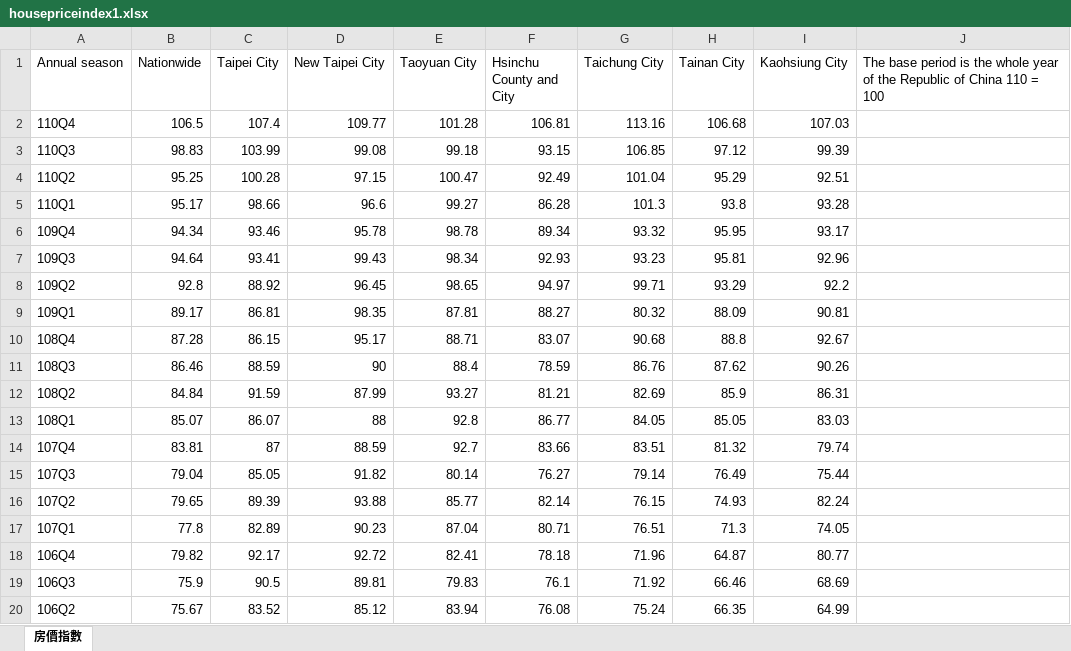
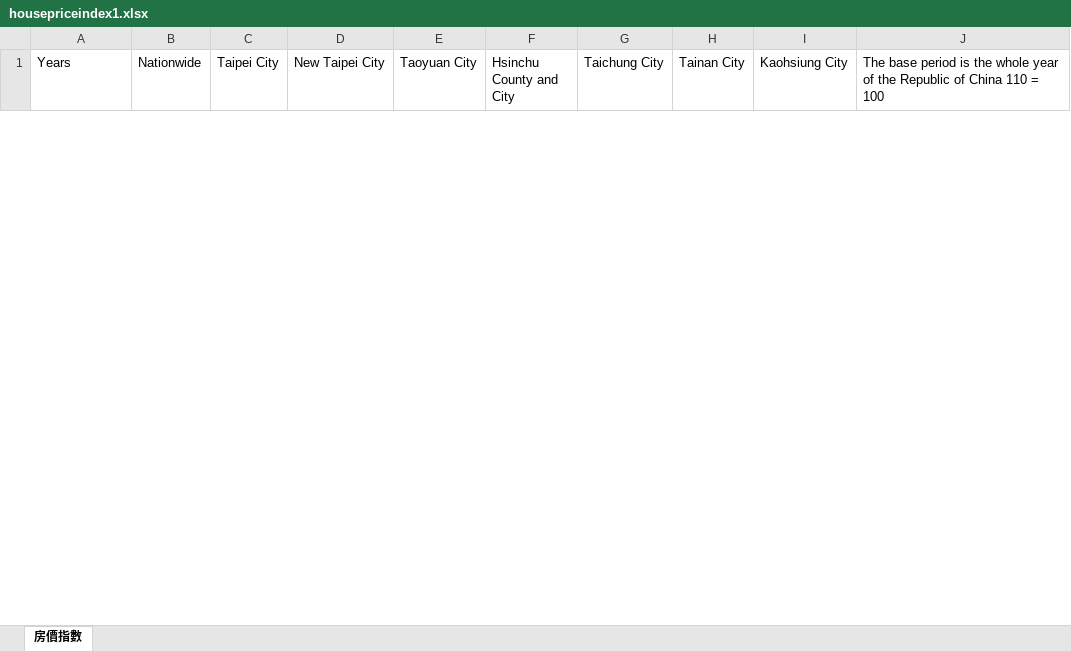
Before and after one commit to ijustwanthighergrade/Python-data-analysis, an Excel workbook: analysis/home/data/housepriceindex1.xlsx, sheet 房價指數, drawn as a sheet; only a part is shown; values as stored, in another font and other column widths than the file's, no borders; removed rows and columns are numbered as before the commit, all else as after; the diff covers the shown part only; the diff names each change by its address in the sheet, - before the commit and + after, or states it on an @@ line.

```diff
--- a/analysis/home/data/housepriceindex1.xlsx (sheet 房價指數)
+++ b/analysis/home/data/housepriceindex1.xlsx (sheet 房價指數)
-A1: Annual season
+A1: Years
-row 2: 110Q4 | 106.5 | 107.4 | 109.77 | 101.28 | 106.81 | 113.16 | 106.68 | 107.03
-row 3: 110Q3 | 98.83 | 103.99 | 99.08 | 99.18 | 93.15 | 106.85 | 97.12 | 99.39
-row 4: 110Q2 | 95.25 | 100.28 | 97.15 | 100.47 | 92.49 | 101.04 | 95.29 | 92.51
-row 5: 110Q1 | 95.17 | 98.66 | 96.6 | 99.27 | 86.28 | 101.3 | 93.8 | 93.28
-row 6: 109Q4 | 94.34 | 93.46 | 95.78 | 98.78 | 89.34 | 93.32 | 95.95 | 93.17
-row 7: 109Q3 | 94.64 | 93.41 | 99.43 | 98.34 | 92.93 | 93.23 | 95.81 | 92.96
-row 8: 109Q2 | 92.8 | 88.92 | 96.45 | 98.65 | 94.97 | 99.71 | 93.29 | 92.2
-row 9: 109Q1 | 89.17 | 86.81 | 98.35 | 87.81 | 88.27 | 80.32 | 88.09 | 90.81
-row 10: 108Q4 | 87.28 | 86.15 | 95.17 | 88.71 | 83.07 | 90.68 | 88.8 | 92.67
-row 11: 108Q3 | 86.46 | 88.59 | 90 | 88.4 | 78.59 | 86.76 | 87.62 | 90.26
-row 12: 108Q2 | 84.84 | 91.59 | 87.99 | 93.27 | 81.21 | 82.69 | 85.9 | 86.31
-row 13: 108Q1 | 85.07 | 86.07 | 88 | 92.8 | 86.77 | 84.05 | 85.05 | 83.03
-row 14: 107Q4 | 83.81 | 87 | 88.59 | 92.7 | 83.66 | 83.51 | 81.32 | 79.74
-row 15: 107Q3 | 79.04 | 85.05 | 91.82 | 80.14 | 76.27 | 79.14 | 76.49 | 75.44
-row 16: 107Q2 | 79.65 | 89.39 | 93.88 | 85.77 | 82.14 | 76.15 | 74.93 | 82.24
-row 17: 107Q1 | 77.8 | 82.89 | 90.23 | 87.04 | 80.71 | 76.51 | 71.3 | 74.05
-row 18: 106Q4 | 79.82 | 92.17 | 92.72 | 82.41 | 78.18 | 71.96 | 64.87 | 80.77
-row 19: 106Q3 | 75.9 | 90.5 | 89.81 | 79.83 | 76.1 | 71.92 | 66.46 | 68.69
-row 20: 106Q2 | 75.67 | 83.52 | 85.12 | 83.94 | 76.08 | 75.24 | 66.35 | 64.99
```
Also changed, not shown: 22 added rows and 69 removed rows elsewhere in this sheet, DataAnalysis/collect.xlsx, analysis/home/data/educationlevel1.xlsx, 8 other files.
